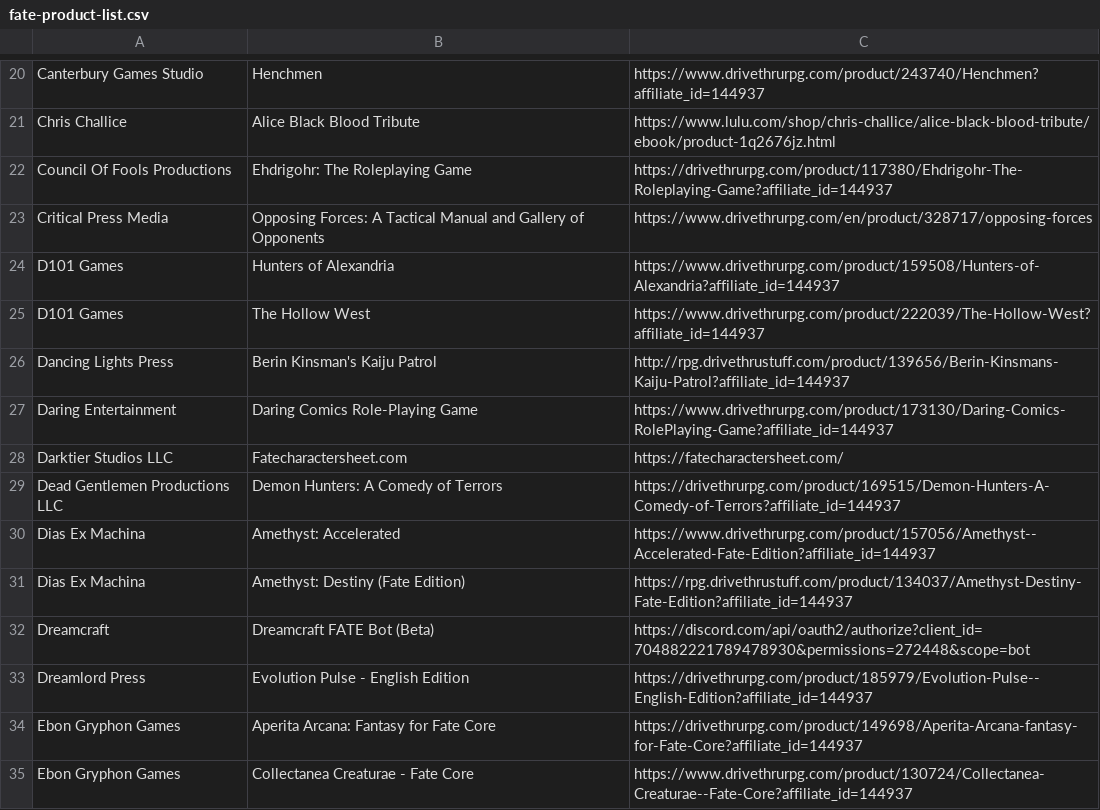
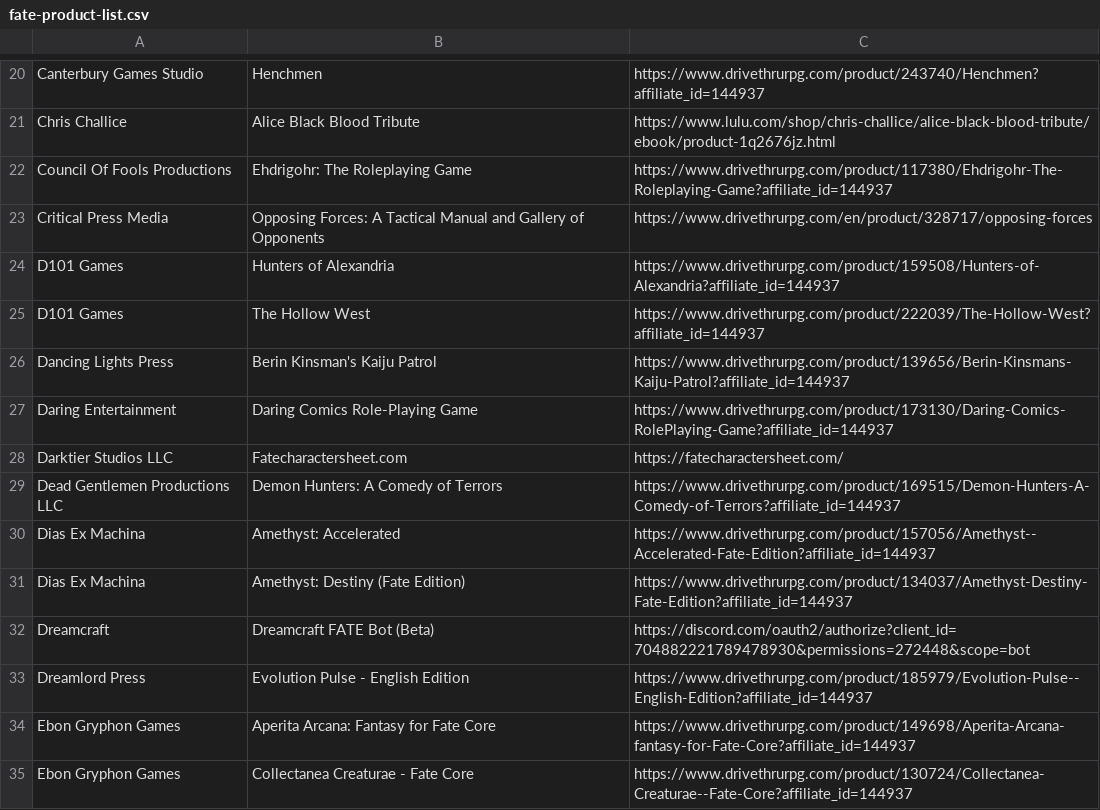
Before and after one commit to fate-srd/fate-product-list, a CSV file: fate-product-list.csv, drawn as a sheet; only a part is shown, gaps mark what is left out; the diff covers the shown part only.

```diff
--- a/fate-product-list.csv
+++ b/fate-product-list.csv
@@ -21,3 +21,3 @@ Canterbury Games Studio,Henchmen,https://www.drivethrurpg.com/product/243740/Hen
 Chris Challice,Alice Black Blood Tribute,https://www.lulu.com/shop/chris-challice/alice-black-blood-tribute/ebook/product-1q2676jz.html
-Council Of Fools Productions,Ehdrigohr: The Roleplaying Game,https://drivethrurpg.com/product/117380/Ehdrigohr-The-Roleplaying-Game?affiliate_id=144937
+Council Of Fools Productions,Ehdrigohr: The Roleplaying Game,https://www.drivethrurpg.com/product/117380/Ehdrigohr-The-Roleplaying-Game?affiliate_id=144937
 Critical Press Media,Opposing Forces: A Tactical Manual and Gallery of Opponents,https://www.drivethrurpg.com/en/product/328717/opposing-forces
@@ -25,11 +25,11 @@ D101 Games,Hunters of Alexandria,https://www.drivethrurpg.com/product/159508/Hun
 D101 Games,The Hollow West,https://www.drivethrurpg.com/product/222039/The-Hollow-West?affiliate_id=144937
-Dancing Lights Press,Berin Kinsman's Kaiju Patrol,http://rpg.drivethrustuff.com/product/139656/Berin-Kinsmans-Kaiju-Patrol?affiliate_id=144937
+Dancing Lights Press,Berin Kinsman's Kaiju Patrol,https://www.drivethrurpg.com/product/139656/Berin-Kinsmans-Kaiju-Patrol?affiliate_id=144937
 Daring Entertainment,Daring Comics Role-Playing Game,https://www.drivethrurpg.com/product/173130/Daring-Comics-RolePlaying-Game?affiliate_id=144937
 Darktier Studios LLC,Fatecharactersheet.com,https://fatecharactersheet.com/
-Dead Gentlemen Productions LLC,Demon Hunters: A Comedy of Terrors,https://drivethrurpg.com/product/169515/Demon-Hunters-A-Comedy-of-Terrors?affiliate_id=144937
+Dead Gentlemen Productions LLC,Demon Hunters: A Comedy of Terrors,https://www.drivethrurpg.com/product/169515/Demon-Hunters-A-Comedy-of-Terrors?affiliate_id=144937
 Dias Ex Machina,Amethyst: Accelerated,https://www.drivethrurpg.com/product/157056/Amethyst--Accelerated-Fate-Edition?affiliate_id=144937
-Dias Ex Machina,Amethyst: Destiny (Fate Edition),https://rpg.drivethrustuff.com/product/134037/Amethyst-Destiny-Fate-Edition?affiliate_id=144937
-Dreamcraft,Dreamcraft FATE Bot (Beta),https://discord.com/api/oauth2/authorize?client_id=704882221789478930&permissions=272448&scope=bot
-Dreamlord Press,Evolution Pulse - English Edition,https://drivethrurpg.com/product/185979/Evolution-Pulse--English-Edition?affiliate_id=144937
-Ebon Gryphon Games,Aperita Arcana: Fantasy for Fate Core,https://drivethrurpg.com/product/149698/Aperita-Arcana-fantasy-for-Fate-Core?affiliate_id=144937
+Dias Ex Machina,Amethyst: Destiny (Fate Edition),https://www.drivethrurpg.com/product/134037/Amethyst-Destiny-Fate-Edition?affiliate_id=144937
+Dreamcraft,Dreamcraft FATE Bot (Beta),https://discord.com/oauth2/authorize?client_id=704882221789478930&permissions=272448&scope=bot
+Dreamlord Press,Evolution Pulse - English Edition,https://www.drivethrurpg.com/product/185979/Evolution-Pulse--English-Edition?affiliate_id=144937
+Ebon Gryphon Games,Aperita Arcana: Fantasy for Fate Core,https://www.drivethrurpg.com/product/149698/Aperita-Arcana-fantasy-for-Fate-Core?affiliate_id=144937
 Ebon Gryphon Games,Collectanea Creaturae - Fate Core,https://www.drivethrurpg.com/product/130724/Collectanea-Creaturae--Fate-Core?affiliate_id=144937
```
Also changed, not shown: 4 removed rows and 48 edited cells elsewhere in this file.
